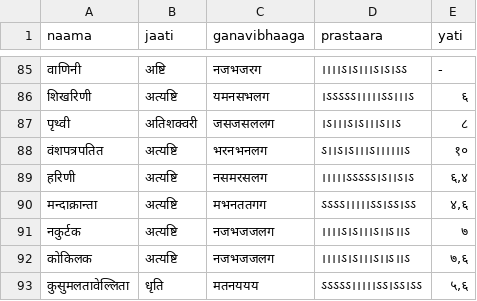
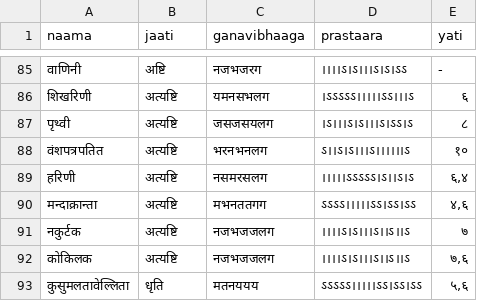
Before and after one commit to arindamsaha1507/kaavyamanjari, a CSV file: kaavyamanjari/references/reference.csv, drawn as a sheet; only a part is shown, gaps mark what is left out.

Commit message:
Corrected the typo in prithvii definition

```diff
--- a/kaavyamanjari/references/reference.csv
+++ b/kaavyamanjari/references/reference.csv
@@ -86,3 +86,3 @@ naama,jaati,ganavibhaaga,prastaara,yati
 शिखरिणी,अत्यष्टि,यमनसभलग,।ऽऽऽऽऽ।।।।।ऽऽ।।।ऽ,६
-पृथ्वी,अतिशक्वरी,जसजसललग,।ऽ।।।ऽ।ऽ।।।ऽ।।ऽ,८
+पृथ्वी,अत्यष्टि,जसजसयलग,।ऽ।।।ऽ।ऽ।।।ऽ।ऽऽ।ऽ,८
 वंशपत्रपतित,अत्यष्टि,भरनभनलग,ऽ।।ऽ।ऽ।।।ऽ।।।।।।ऽ,१०
```
Also changed, not shown: 1 other file.
